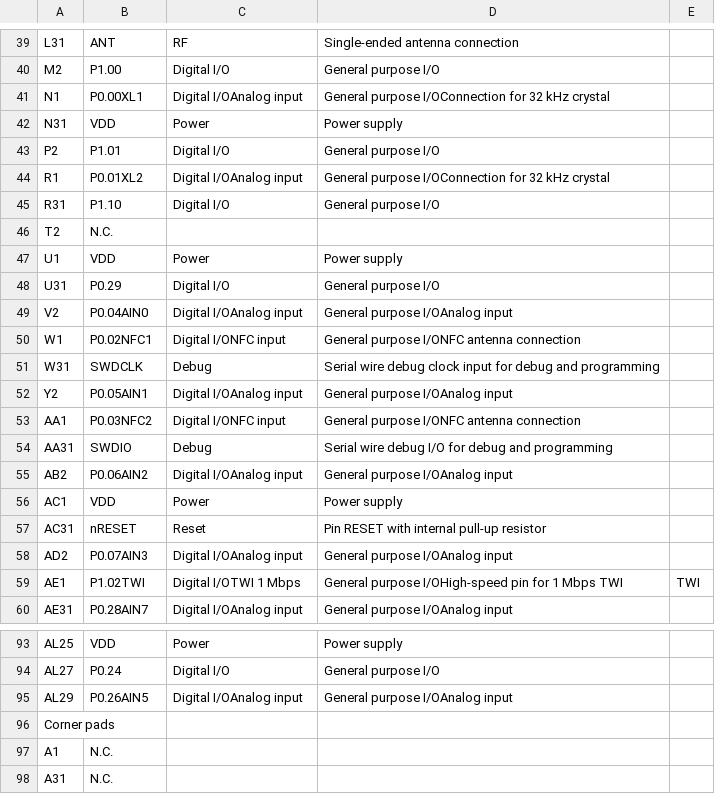
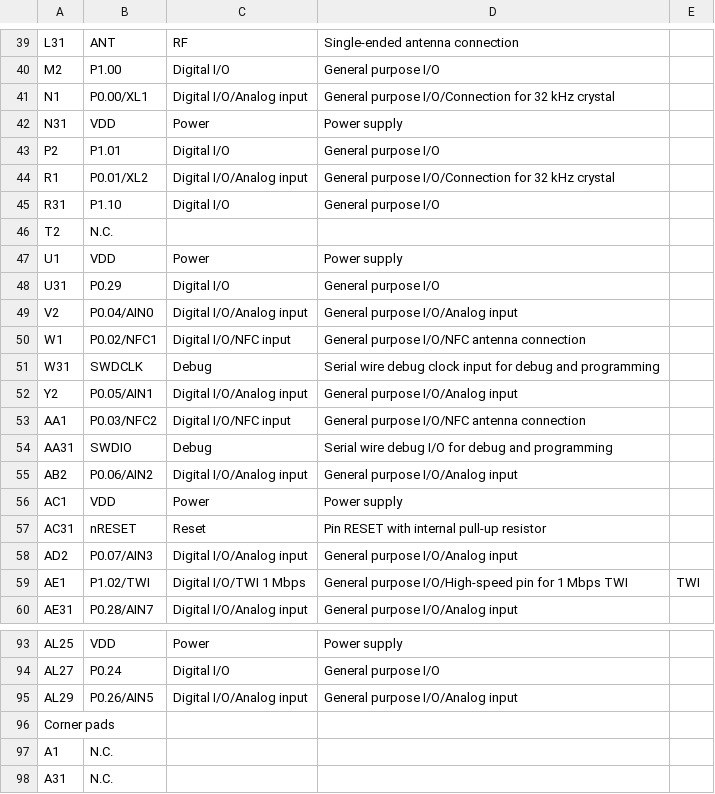
Before and after one commit to hlord2000/Infocenter_Pin_Definition_Scraper, a CSV file: nRF5340/nRF5340_aQFN94.csv, drawn as a sheet; only a part is shown, gaps mark what is left out; the diff covers the shown part only.

```diff
--- a/nRF5340/nRF5340_aQFN94.csv
+++ b/nRF5340/nRF5340_aQFN94.csv
@@ -40,6 +40,6 @@ L31,ANT,RF,Single-ended antenna connection,,
 M2,P1.00,Digital I/O,General purpose I/O,,
-N1,P0.00XL1,Digital I/OAnalog input,General purpose I/OConnection for 32 kHz crystal,,
+N1,P0.00/XL1,Digital I/O/Analog input,General purpose I/O/Connection for 32 kHz crystal,,
 N31,VDD,Power,Power supply,,
 P2,P1.01,Digital I/O,General purpose I/O,,
-R1,P0.01XL2,Digital I/OAnalog input,General purpose I/OConnection for 32 kHz crystal,,
+R1,P0.01/XL2,Digital I/O/Analog input,General purpose I/O/Connection for 32 kHz crystal,,
 R31,P1.10,Digital I/O,General purpose I/O,,
@@ -48,13 +48,13 @@ U1,VDD,Power,Power supply,,
 U31,P0.29,Digital I/O,General purpose I/O,,
-V2,P0.04AIN0,Digital I/OAnalog input,General purpose I/OAnalog input,,
-W1,P0.02NFC1,Digital I/ONFC input,General purpose I/ONFC antenna connection,,
+V2,P0.04/AIN0,Digital I/O/Analog input,General purpose I/O/Analog input,,
+W1,P0.02/NFC1,Digital I/O/NFC input,General purpose I/O/NFC antenna connection,,
 W31,SWDCLK,Debug,Serial wire debug clock input for debug and programming,,
-Y2,P0.05AIN1,Digital I/OAnalog input,General purpose I/OAnalog input,,
-AA1,P0.03NFC2,Digital I/ONFC input,General purpose I/ONFC antenna connection,,
+Y2,P0.05/AIN1,Digital I/O/Analog input,General purpose I/O/Analog input,,
+AA1,P0.03/NFC2,Digital I/O/NFC input,General purpose I/O/NFC antenna connection,,
 AA31,SWDIO,Debug,Serial wire debug I/O for debug and programming,,
-AB2,P0.06AIN2,Digital I/OAnalog input,General purpose I/OAnalog input,,
+AB2,P0.06/AIN2,Digital I/O/Analog input,General purpose I/O/Analog input,,
 AC1,VDD,Power,Power supply,,
 AC31,nRESET,Reset,Pin RESET with internal pull-up resistor,,
-AD2,P0.07AIN3,Digital I/OAnalog input,General purpose I/OAnalog input,,
-AE1,P1.02TWI,Digital I/OTWI 1 Mbps,General purpose I/OHigh-speed pin for 1 Mbps TWI,TWI,
-AE31,P0.28AIN7,Digital I/OAnalog input,General purpose I/OAnalog input,,
+AD2,P0.07/AIN3,Digital I/O/Analog input,General purpose I/O/Analog input,,
+AE1,P1.02/TWI,Digital I/O/TWI 1 Mbps,General purpose I/O/High-speed pin for 1 Mbps TWI,TWI,
+AE31,P0.28/AIN7,Digital I/O/Analog input,General purpose I/O/Analog input,,
@@ -94,3 +94,3 @@ AL25,VDD,Power,Power supply,,
 AL27,P0.24,Digital I/O,General purpose I/O,,
-AL29,P0.26AIN5,Digital I/OAnalog input,General purpose I/OAnalog input,,
+AL29,P0.26/AIN5,Digital I/O/Analog input,General purpose I/O/Analog input,,
 Corner pads,,
```
Also changed, not shown: 43 edited cells elsewhere in this file, nRF52833/nRF52833_WLCSP.csv, nRF52833/nRF52833_aQFN73.csv, 29 other files.
